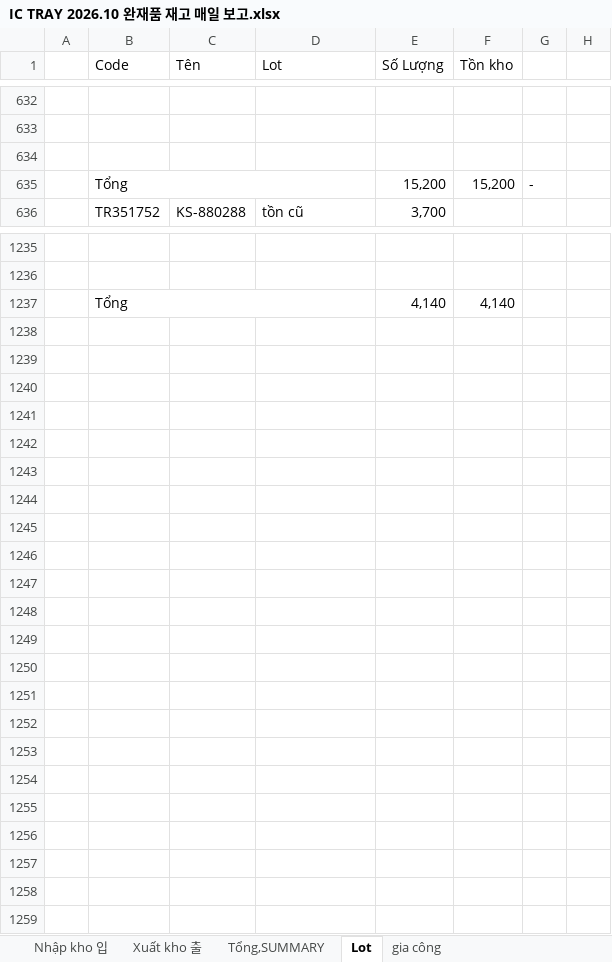
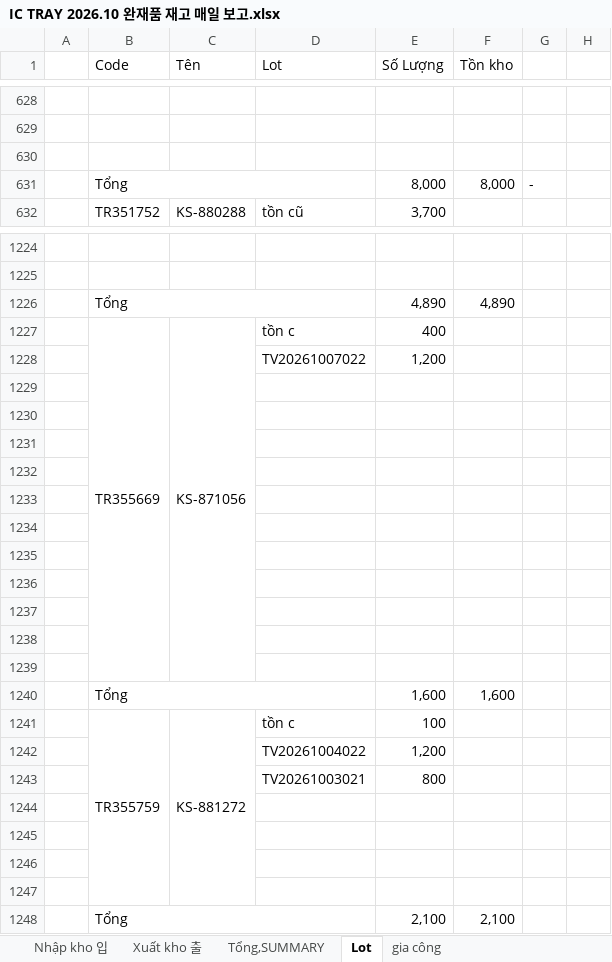
Before and after one commit to skywantae/skywantae.github.io, an Excel workbook: data/stock_sources/vietnam/IC TRAY 2026.10 완재품 재고 매일 보고.xlsx, sheet Lot, drawn as a sheet; only a part is shown, gaps mark what is left out; values as stored, in another font and other column widths than the file's, no cell formats; conditional formats not drawn; 1 other sheet too large or unreadable and not compared; removed rows and columns are numbered as before the commit, all else as after; the diff covers the shown part only; the diff names each change by its address in the sheet, - before the commit and + after, or states it on an @@ line.

```diff
--- a/data/stock_sources/vietnam/IC TRAY 2026.10 완재품 재고 매일 보고.xlsx (sheet Lot)
+++ b/data/stock_sources/vietnam/IC TRAY 2026.10 완재품 재고 매일 보고.xlsx (sheet Lot)
-E631 (Số Lượng): 15,200
+E631 (Số Lượng): 8,000
-F631 (Tồn kho): 15,200
+F631 (Tồn kho): 8,000
+row 1226:  | Tổng |  |  | 4,890 | 4,890
+row 1227:  | TR355669 | KS-871056 | tồn c | 400
+row 1228:  |  |  | TV20261007022 | 1,200
-row 1229:  | Tổng |  |  | 4,140 | 4,140
+row 1229: (empty)
-B1237:D1237 merged
+row 1230: (empty)
+row 1231: (empty)
+row 1232: (empty)
+row 1233: (empty)
+row 1234: (empty)
+row 1235: (empty)
+row 1236: (empty)
+row 1237: (empty)
+row 1238: (empty)
+row 1239: (empty)
+row 1240:  | Tổng |  |  | 1,600 | 1,600
+row 1241:  | TR355759 | KS-881272 | tồn c | 100
+row 1242:  |  |  | TV20261004022 | 1,200
+row 1243:  |  |  | TV20261003021 | 800
+row 1244: (empty)
+row 1245: (empty)
+row 1246: (empty)
+row 1247: (empty)
+row 1248:  | Tổng |  |  | 2,100 | 2,100
```
Also changed, not shown: 19 added rows, 30 removed rows, 72 edited cells and merged cells elsewhere in this sheet, sheet Nhập kho 입, sheet Xuất kho 출, sheet gia công, cell formats, formulas that keep their value, 15 other files.
